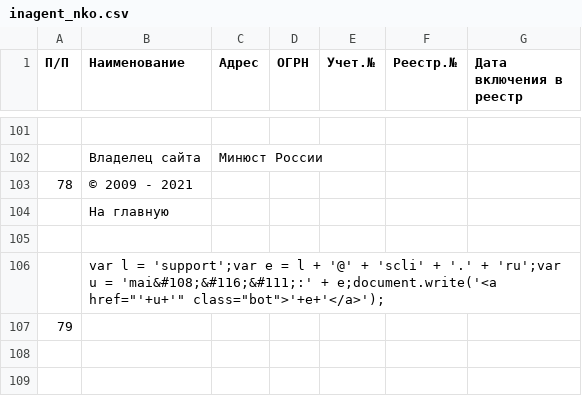
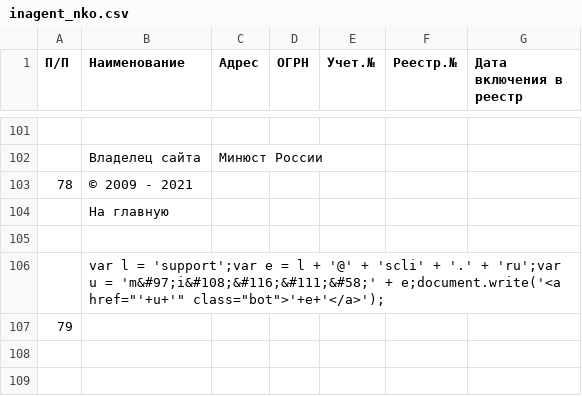
Before and after one commit to IvanProtchenko/inagent_nko, a CSV file: inagent_nko.csv, drawn as a sheet; only a part is shown, gaps mark what is left out; the diff names each change by its address in the sheet, - before the commit and + after, or states it on an @@ line.

Commit message:
auto commit

```diff
--- a/inagent_nko.csv
+++ b/inagent_nko.csv
-B106 (Наименование): …u = 'mai&#108;&#116;&#111;:' + e;document.write('<a…
+B106 (Наименование): …u = 'm&#97;i&#108;&#116;&#111;&#58;' + e;document.write('<a…
```
